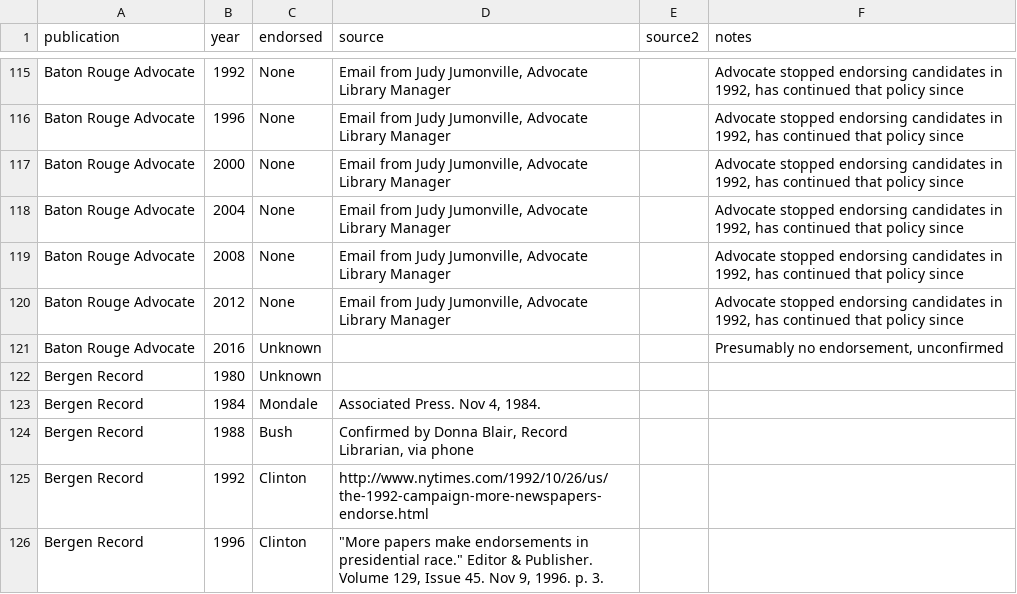
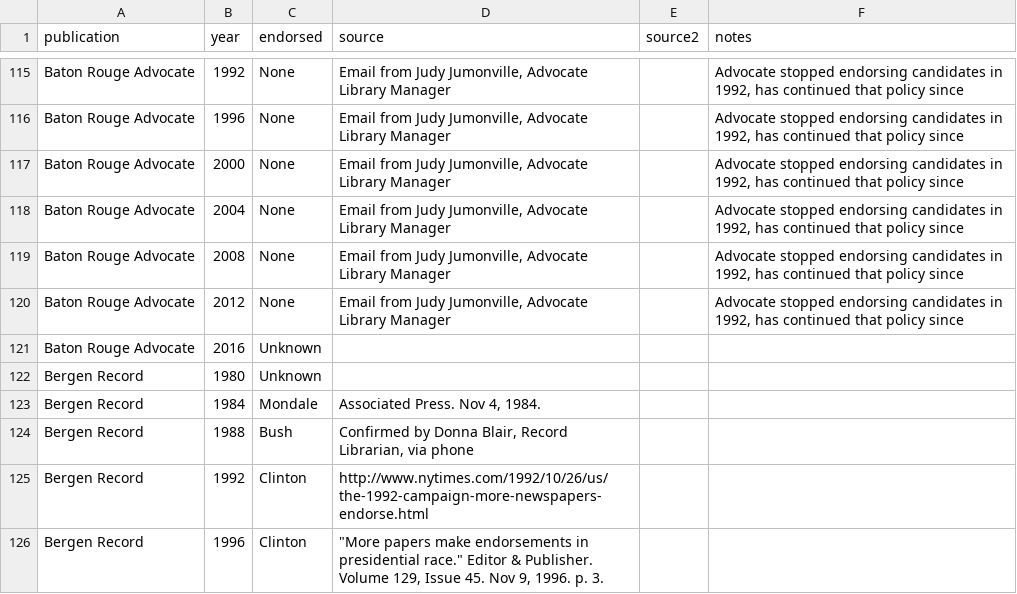
Before and after one commit to veltman/endorsements, a CSV file: endorsements.csv, drawn as a sheet; only a part is shown, gaps mark what is left out.

Commit message:
Note

```diff
--- a/endorsements.csv
+++ b/endorsements.csv
@@ -120,3 +120,3 @@ Baton Rouge Advocate,2008,None,"Email from Judy Jumonville, Advocate Library Man
 Baton Rouge Advocate,2012,None,"Email from Judy Jumonville, Advocate Library Manager",,"Advocate stopped endorsing candidates in 1992, has continued that policy since"
-Baton Rouge Advocate,2016,Unknown,,,"Presumably no endorsement, unconfirmed"
+Baton Rouge Advocate,2016,Unknown,,,
 Bergen Record,1980,Unknown,,,
```
